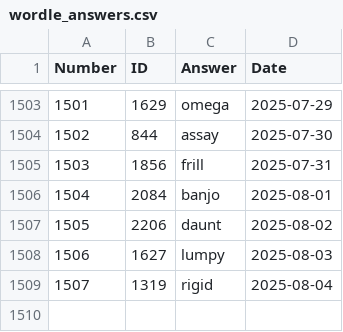
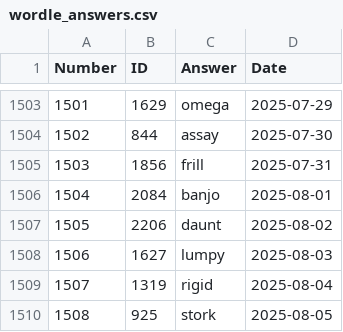
Before and after one commit to nicolas-guerra/PastWordle, a CSV file: wordle_answers.csv, drawn as a sheet; only a part is shown, gaps mark what is left out.

```diff
--- a/wordle_answers.csv
+++ b/wordle_answers.csv
@@ -1509 +1509,2 @@ Number,ID,Answer,Date
 1507,1319,rigid,2025-08-04
+1508,925,stork,2025-08-05
```
